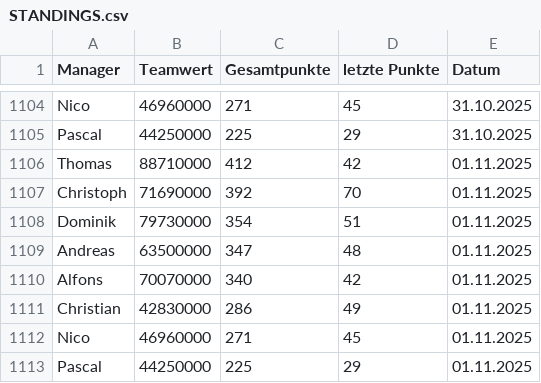
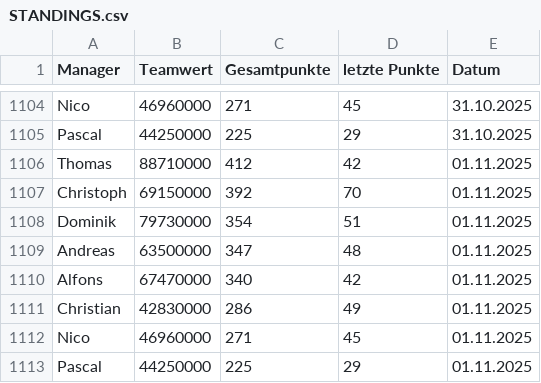
Before and after one commit to ternes90/comunio, a CSV file: data/STANDINGS.csv, drawn as a sheet; only a part is shown, gaps mark what is left out.

```diff
--- a/data/STANDINGS.csv
+++ b/data/STANDINGS.csv
@@ -1106,6 +1106,6 @@ Pascal;44250000;225;29;31.10.2025
 Thomas;88710000;412;42;01.11.2025
-Christoph;71690000;392;70;01.11.2025
+Christoph;69150000;392;70;01.11.2025
 Dominik;79730000;354;51;01.11.2025
 Andreas;63500000;347;48;01.11.2025
-Alfons;70070000;340;42;01.11.2025
+Alfons;67470000;340;42;01.11.2025
 Christian;42830000;286;49;01.11.2025
```
Also changed, not shown: data/LI_player_profiles.csv, data/TRANSACTIONS.csv, 2 other files.
